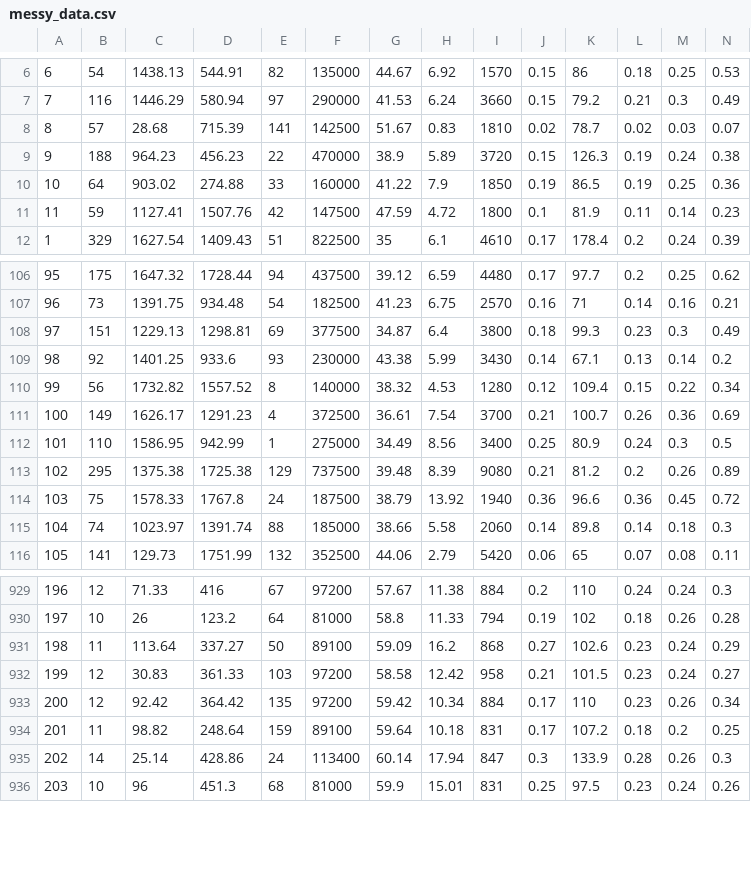
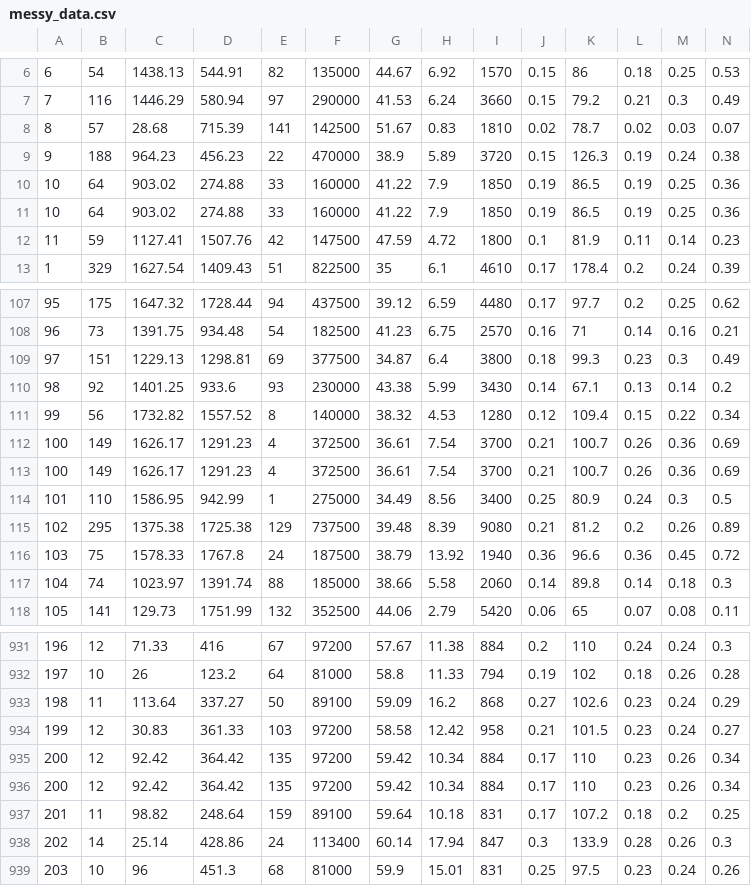
Before and after one commit to udel-cbcb/al_ml_workshop, a CSV file: data/messy_data.csv, drawn as a sheet; only a part is shown, gaps mark what is left out; rows hold the shown columns only; the diff names each change by its address in the sheet, - before the commit and + after, or states it on an @@ line.

Commit message:
fix messy_data.csv

```diff
--- a/data/messy_data.csv
+++ b/data/messy_data.csv
+row 11: 10 | 64 | 903.02 | 274.88 | 33 | 160000 | 41.22 | 7.9 | 1850 | 0.19 | 86.5 | 0.19 | 0.25 | 0.36
+row 112: 100 | 149 | 1626.17 | 1291.23 | 4 | 372500 | 36.61 | 7.54 | 3700 | 0.21 | 100.7 | 0.26 | 0.36 | 0.69
+row 935: 200 | 12 | 92.42 | 364.42 | 135 | 97200 | 59.42 | 10.34 | 884 | 0.17 | 110 | 0.23 | 0.26 | 0.34
```
